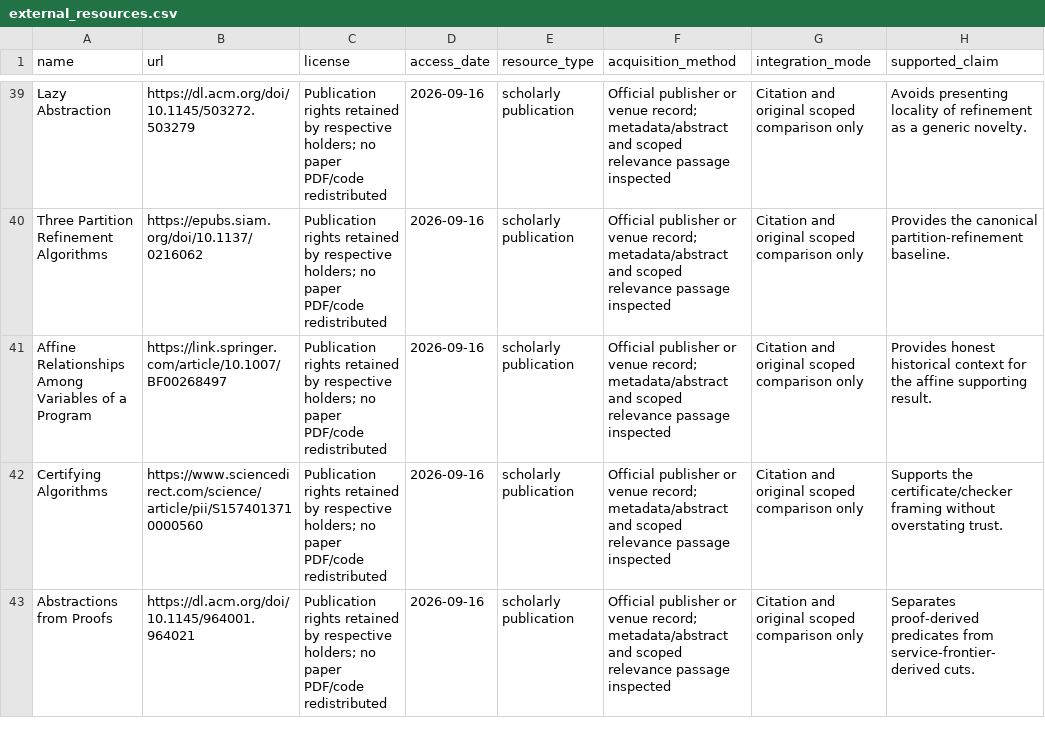
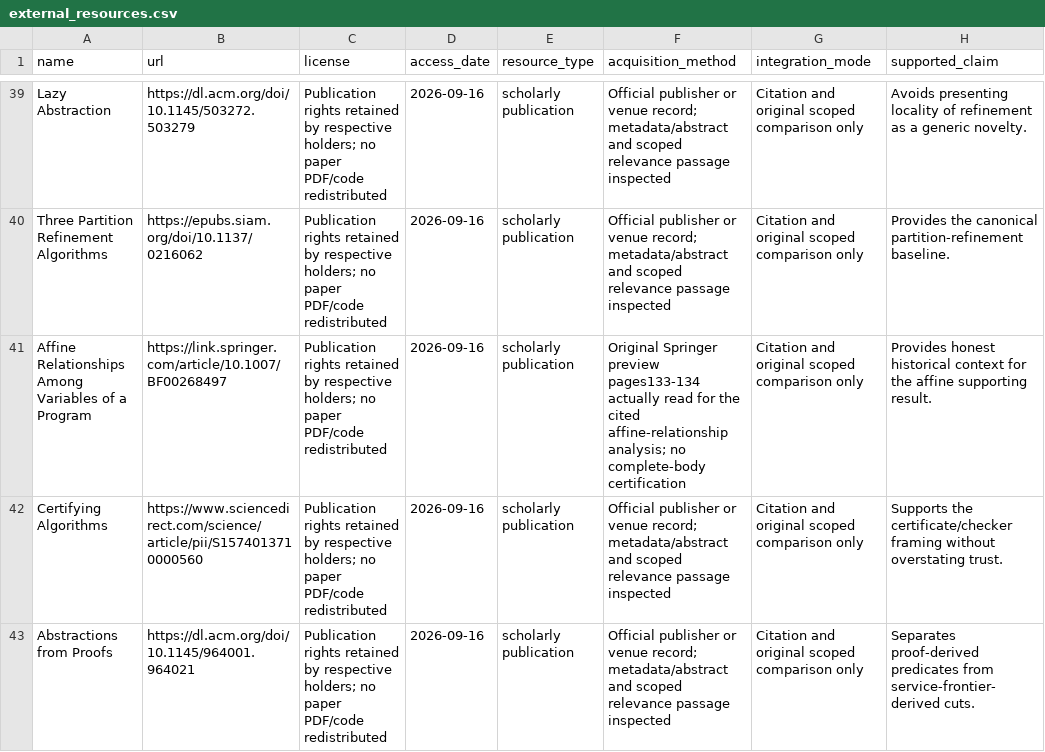
Before and after one commit to Haoyi-Zhang/CountFrontier, a CSV file: external_resources.csv, drawn as a sheet; only a part is shown, gaps mark what is left out; the diff names each change by its address in the sheet, - before the commit and + after, or states it on an @@ line.

```diff
--- a/external_resources.csv
+++ b/external_resources.csv
-F41 (acquisition_method): Official publisher or venue record; metadata/abstract and scoped relevance passage inspected
+F41 (acquisition_method): Original Springer preview pages133-134 actually read for the cited affine-relationship analysis; no complete-body certification
```
Also changed, not shown: literature.csv, reference_audit.csv.
